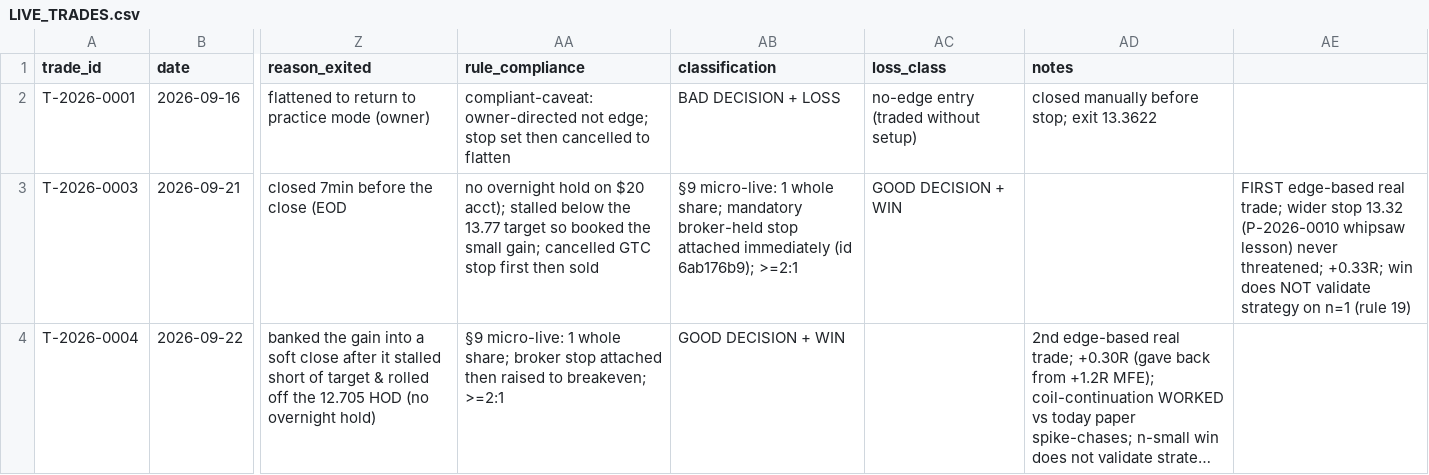
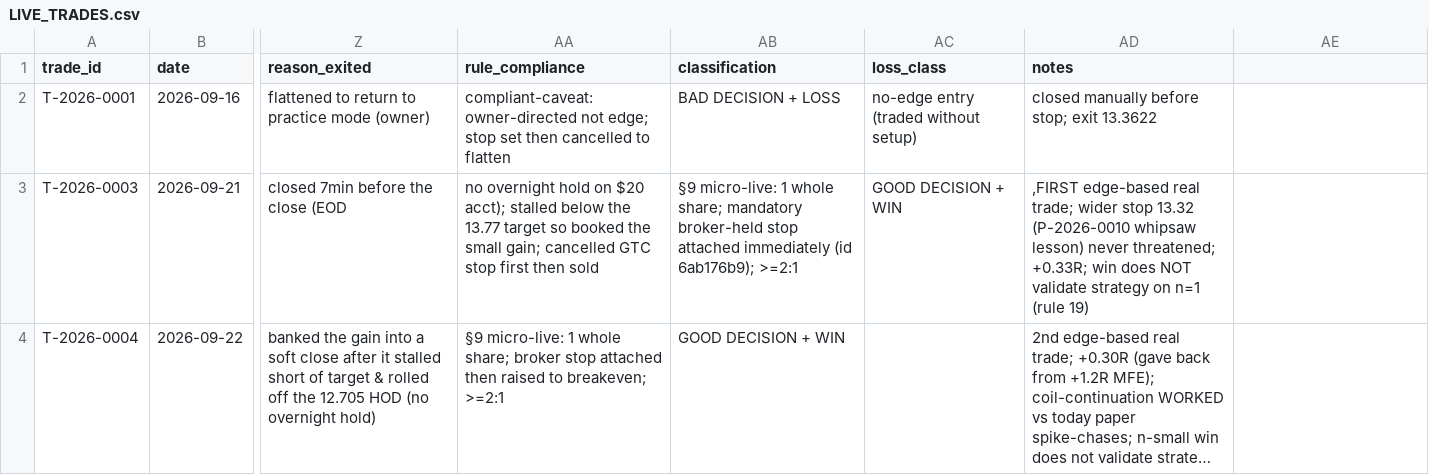
Before and after one commit to Taido097/Trading-Agent-, a CSV file: data/LIVE_TRADES.csv, drawn as a sheet; only a part is shown, gaps mark what is left out; long unchanged cells end in …; the diff covers the shown part only; the diff names each change by its address in the sheet, - before the commit and + after, or states it on an @@ line.

```diff
--- a/data/LIVE_TRADES.csv
+++ b/data/LIVE_TRADES.csv
-AD3 (notes): (empty)
+AD3 (notes): ,FIRST edge-based real trade; wider stop 13.32 (P-2026-0010 whipsaw lesson) never threatened; +0.33R; win does NOT validate strategy on n=1 (rule 19)
-AE3: FIRST edge-based real trade; wider stop 13.32 (P-2026-0010 whipsaw lesson) never threatened; +0.33R; win does NOT validate strategy on n=1 (rule 19)
+AE3: (empty)
```
Also changed, not shown: 1 added row elsewhere in this file, data/ALL_TRADES.csv, 3 other files.
